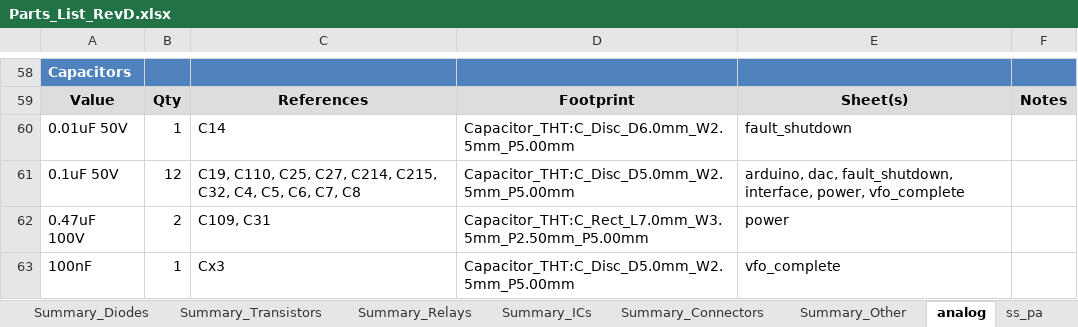
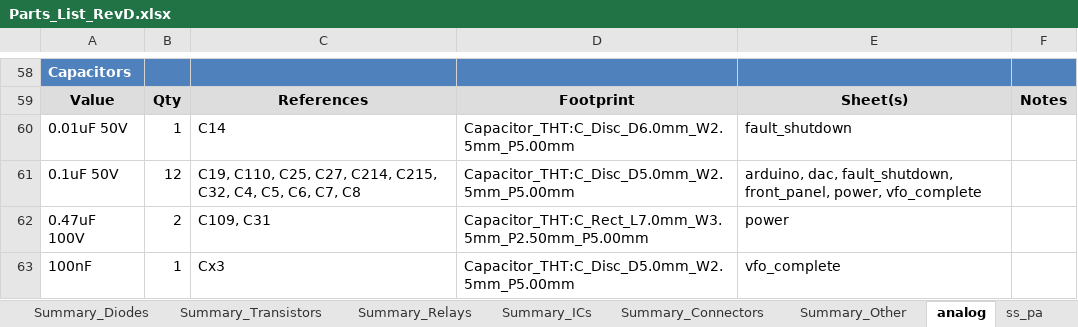
Before and after one commit to agelders2021/xmitter, an Excel workbook: Documentation/Parts_List_RevD.xlsx, sheet analog, drawn as a sheet; only a part is shown, gaps mark what is left out; values as stored, in another font and other column widths than the file's, no borders; the diff covers the shown part only; the diff names each change by its address in the sheet, - before the commit and + after, or states it on an @@ line.

Commit message:
Rev D analog: absorb interface.kicad_sch circuitry into front_panel
All PCF8575 / RS-422 / MBL-600 / I2C-expander circuitry that used to
live on interface.kicad_sch moved onto front_panel.kicad_sch. The
interface sheet has been dropped from analog.kicad_sch's hierarchy
(root is now 8 sub-sheets: sidetone, front_panel, arduino, Tube_PA,
vfo_complete, power, fault_shutdown, dac).

interface.kicad_sch itself stays on disk as an orphan - leave for
now in case anything wants to be referenced back later; can be
cleaned up alongside ss_PA_Interface.sch.kicad_sch when the sheet
list stabilizes.

Pipeline: zero missing footprints, zero dangling user-named nets, 26
"In stock" marks carried forward. Netlist + Cart_Diff + Parts_List
refreshed.

```diff
--- a/Documentation/Parts_List_RevD.xlsx (sheet analog)
+++ b/Documentation/Parts_List_RevD.xlsx (sheet analog)
-E61: …dac, fault_shutdown, interface, power, vfo_complete
+E61: …dac, fault_shutdown, front_panel, power, vfo_complete
```
Also changed, not shown: 7 edited cells elsewhere in this sheet, Documentation/Cart_Diff_2026-11-17.xlsx, 5 other files.
